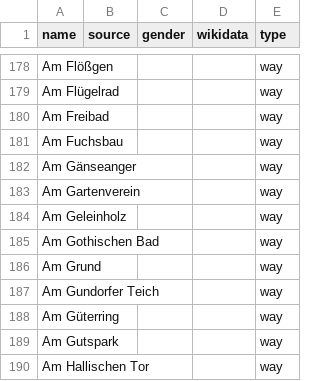
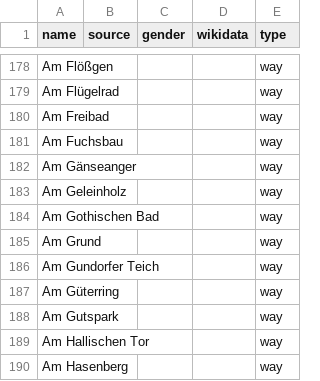
Before and after one commit to EqualStreetNames/equalstreetnames-leipzig, a CSV file: data/other.csv, drawn as a sheet; only a part is shown, gaps mark what is left out; the shorter side is filled out with more unchanged rows; the diff names each change by its address in the sheet, - before the commit and + after, or states it on an @@ line.

```diff
--- a/data/other.csv
+++ b/data/other.csv
-row 183: Am Gartenverein |  |  |  | way
```
Also changed, not shown: 2 other files.
